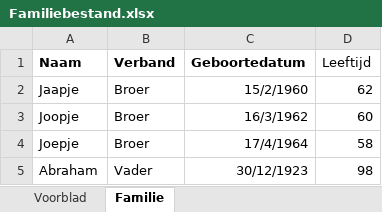
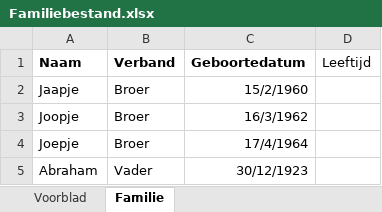
Before and after one commit to robertve/excelLezenEnSchrijven, an Excel workbook: bestanden/Familiebestand.xlsx, sheet Familie, drawn as a sheet; values as stored, in another font and other column widths than the file's, no borders; the diff names each change by its address in the sheet, - before the commit and + after, or states it on an @@ line.

```diff
--- a/bestanden/Familiebestand.xlsx (sheet Familie)
+++ b/bestanden/Familiebestand.xlsx (sheet Familie)
-D2 (Leeftijd): 62
+D2 (Leeftijd): (empty)
-D3 (Leeftijd): 60
+D3 (Leeftijd): (empty)
-D4 (Leeftijd): 58
+D4 (Leeftijd): (empty)
-D5 (Leeftijd): 98
+D5 (Leeftijd): (empty)
```
Also changed, not shown: 7 other files.
